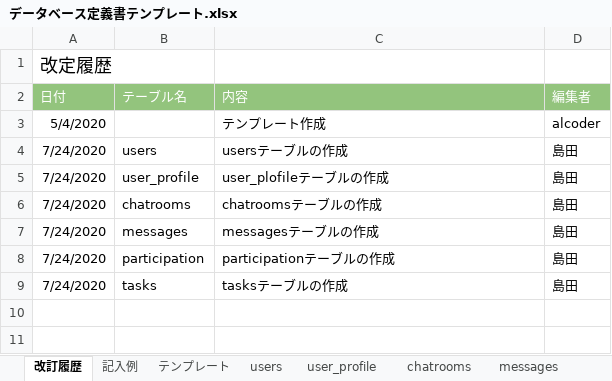
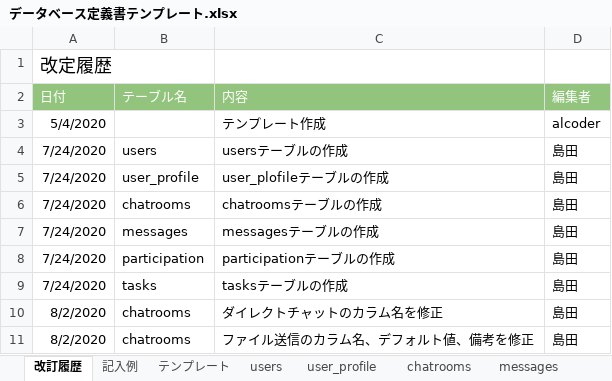
Before and after one commit to M9k21/quelcode-db, an Excel workbook: db/db-challenge2/データベース定義書テンプレート.xlsx, sheet 改訂履歴, drawn as a sheet; values as stored, in another font and other column widths than the file's, no borders; the diff names each change by its address in the sheet, - before the commit and + after, or states it on an @@ line.

Commit message:
fix データベース定義書の修正
chatroomsテーブルのカラム名、デフォルト値、備考を修正

```diff
--- a/db/db-challenge2/データベース定義書テンプレート.xlsx (sheet 改訂履歴)
+++ b/db/db-challenge2/データベース定義書テンプレート.xlsx (sheet 改訂履歴)
+row 10: 8/2/2020 | chatrooms | ダイレクトチャットのカラム名を修正 | 島田
+row 11: 8/2/2020 | chatrooms | ファイル送信のカラム名、デフォルト値、備考を修正 | 島田
```
Also changed, not shown: sheet chatrooms.
